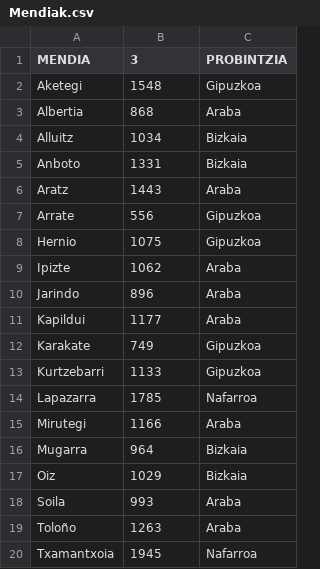
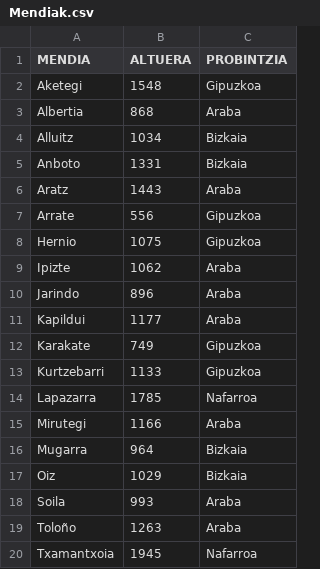
Before and after one commit to HodeiOlivas/datu-atzipena22-23, a CSV file: mendiencsva/Mendiak.csv, drawn as a sheet.

```diff
--- a/mendiencsva/Mendiak.csv
+++ b/mendiencsva/Mendiak.csv
@@ -1,2 +1,2 @@
-MENDIA;3;PROBINTZIA
+MENDIA;ALTUERA;PROBINTZIA
 Aketegi;1548;Gipuzkoa
```
Also changed, not shown: 6 other files.
